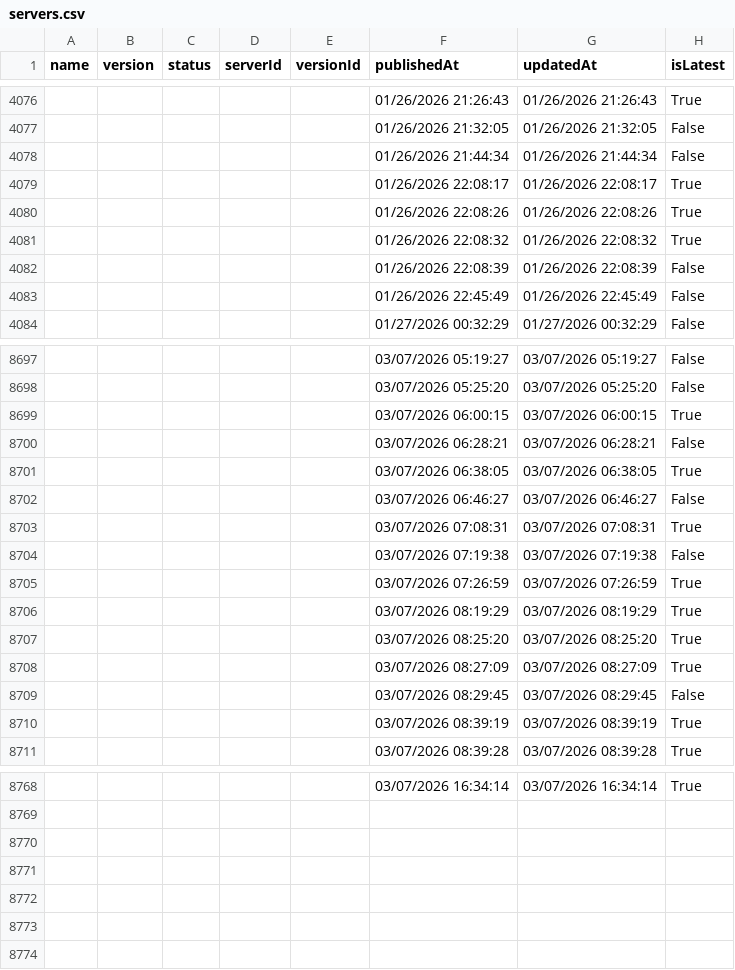
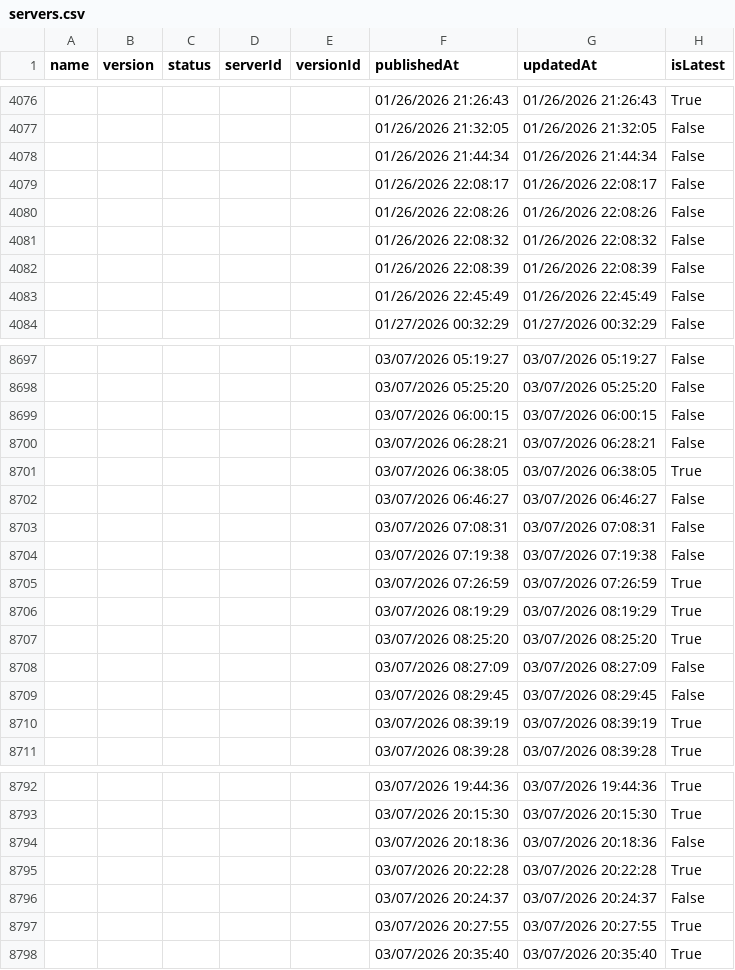
Before and after one commit to joelverhagen/mcp-insights, a CSV file: servers.csv, drawn as a sheet; only a part is shown, gaps mark what is left out; the diff covers the shown part only.

```diff
--- a/servers.csv
+++ b/servers.csv
@@ -4078,5 +4078,5 @@
 ,,,,,"01/26/2026 21:44:34","01/26/2026 21:44:34","False"
-,,,,,"01/26/2026 22:08:17","01/26/2026 22:08:17","True"
-,,,,,"01/26/2026 22:08:26","01/26/2026 22:08:26","True"
-,,,,,"01/26/2026 22:08:32","01/26/2026 22:08:32","True"
+,,,,,"01/26/2026 22:08:17","01/26/2026 22:08:17","False"
+,,,,,"01/26/2026 22:08:26","01/26/2026 22:08:26","False"
+,,,,,"01/26/2026 22:08:32","01/26/2026 22:08:32","False"
 ,,,,,"01/26/2026 22:08:39","01/26/2026 22:08:39","False"
@@ -8698,3 +8698,3 @@
 ,,,,,"03/07/2026 05:25:20","03/07/2026 05:25:20","False"
-,,,,,"03/07/2026 06:00:15","03/07/2026 06:00:15","True"
+,,,,,"03/07/2026 06:00:15","03/07/2026 06:00:15","False"
 ,,,,,"03/07/2026 06:28:21","03/07/2026 06:28:21","False"
@@ -8702,3 +8702,3 @@
 ,,,,,"03/07/2026 06:46:27","03/07/2026 06:46:27","False"
-,,,,,"03/07/2026 07:08:31","03/07/2026 07:08:31","True"
+,,,,,"03/07/2026 07:08:31","03/07/2026 07:08:31","False"
 ,,,,,"03/07/2026 07:19:38","03/07/2026 07:19:38","False"
@@ -8707,3 +8707,3 @@
 ,,,,,"03/07/2026 08:25:20","03/07/2026 08:25:20","True"
-,,,,,"03/07/2026 08:27:09","03/07/2026 08:27:09","True"
+,,,,,"03/07/2026 08:27:09","03/07/2026 08:27:09","False"
 ,,,,,"03/07/2026 08:29:45","03/07/2026 08:29:45","False"
@@ -8768 +8792,7 @@
-,,,,,"03/07/2026 16:34:14","03/07/2026 16:34:14","True"
+,,,,,"03/07/2026 19:44:36","03/07/2026 19:44:36","True"
+,,,,,"03/07/2026 20:15:30","03/07/2026 20:15:30","True"
+,,,,,"03/07/2026 20:18:36","03/07/2026 20:18:36","False"
+,,,,,"03/07/2026 20:22:28","03/07/2026 20:22:28","True"
+,,,,,"03/07/2026 20:24:37","03/07/2026 20:24:37","False"
+,,,,,"03/07/2026 20:27:55","03/07/2026 20:27:55","True"
+,,,,,"03/07/2026 20:35:40","03/07/2026 20:35:40","True"
```
Also changed, not shown: 24 added rows and 7 edited cells elsewhere in this file, 3 other files.
